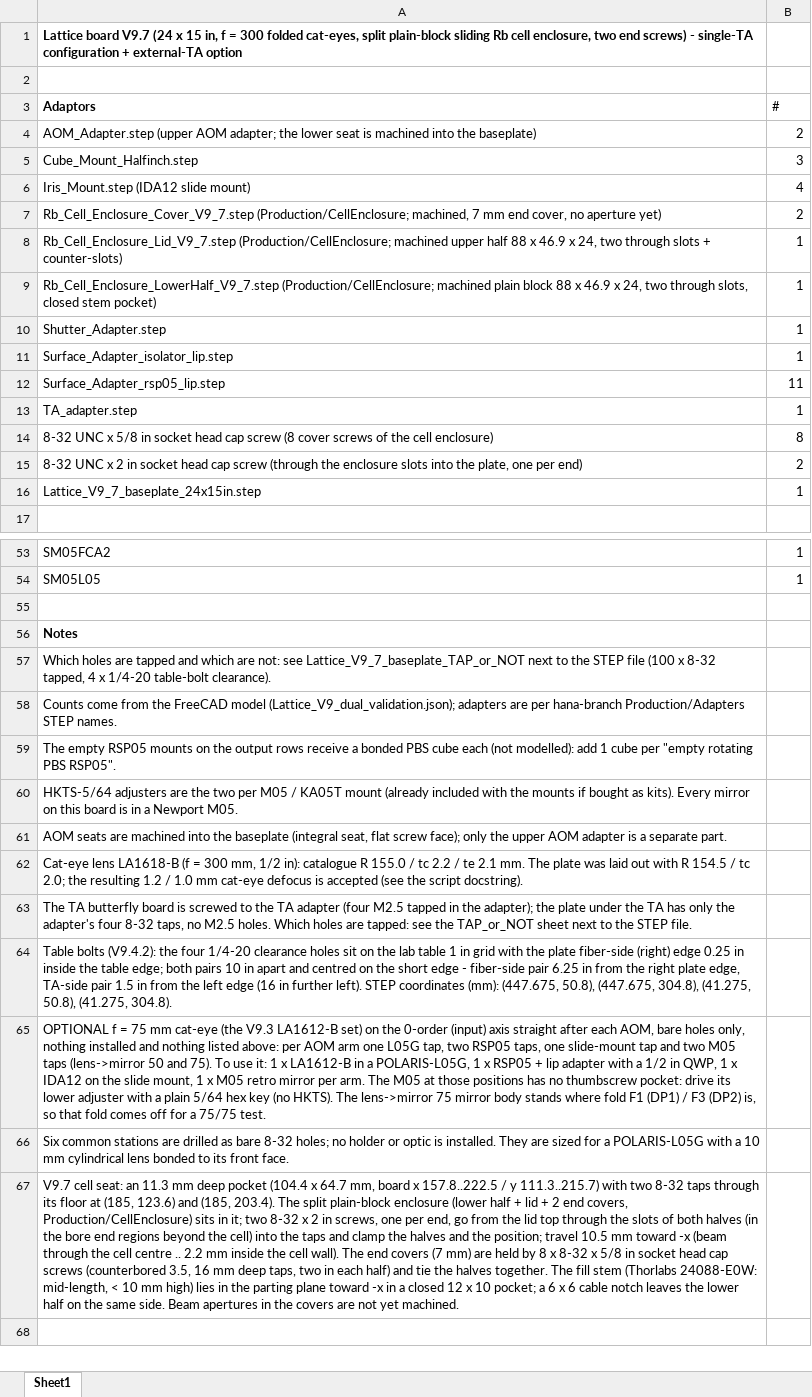
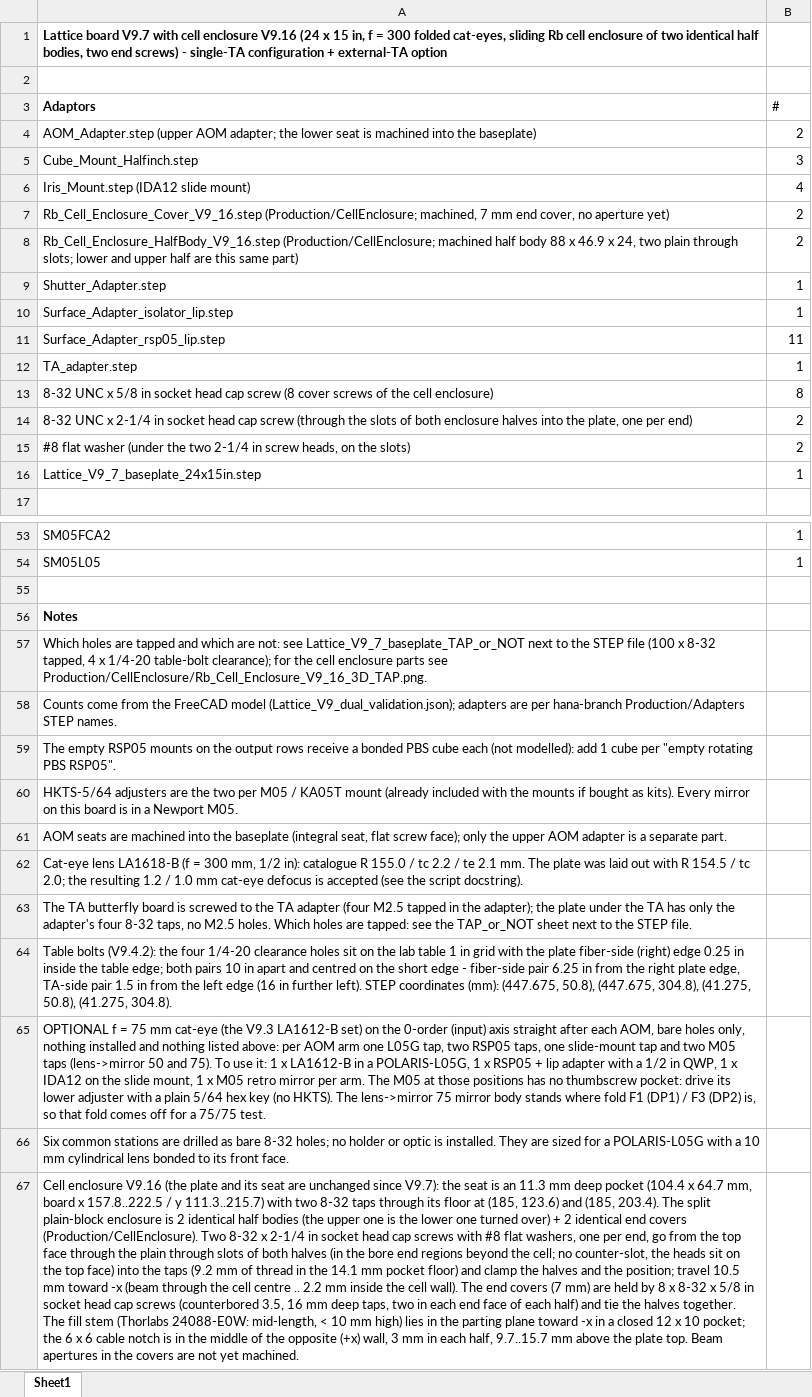
Before and after one commit to hybrid-lab/PyOpticL_Rubidium_System, an Excel workbook: Production/LatticeBoardV9/Lattice_Board_V9.xlsx, sheet Sheet1, drawn as a sheet; only a part is shown, gaps mark what is left out; values as stored, in another font and other column widths than the file's, no borders; removed rows and columns are numbered as before the commit, all else as after; the diff names each change by its address in the sheet, - before the commit and + after, or states it on an @@ line.

```diff
--- a/Production/LatticeBoardV9/Lattice_Board_V9.xlsx (sheet Sheet1)
+++ b/Production/LatticeBoardV9/Lattice_Board_V9.xlsx (sheet Sheet1)
-A1 (Adaptors): …board V9.7 (24 x 15 in, f = 300 folded cat-eyes, split plain-block sliding Rb cell enclosure, two end…
+A1 (Adaptors): …board V9.7 with cell enclosure V9.16 (24 x 15 in, f = 300 folded cat-eyes, sliding Rb cell enclosure of two identical half bodies, two end…
-A7 (Adaptors): Rb_Cell_Enclosure_Cover_V9_7.step (Production/CellEnclosure; machined,…
+A7 (Adaptors): Rb_Cell_Enclosure_Cover_V9_16.step (Production/CellEnclosure; machined,…
-row 8: Rb_Cell_Enclosure_Lid_V9_7.step (Production/CellEnclosure; machined upper half 88 x 46.9 x 24, two through slots + counter-slots) | 1
-row 9: Rb_Cell_Enclosure_LowerHalf_V9_7.step (Production/CellEnclosure; machined plain block 88 x 46.9 x 24, two through slots, closed stem pocket) | 1
+row 8: Rb_Cell_Enclosure_HalfBody_V9_16.step (Production/CellEnclosure; machined half body 88 x 46.9 x 24, two plain through slots; lower and upper half are this same part) | 2
-A14 (Adaptors): …UNC x 2 in socket head cap screw (through the enclosure slots into the…
+A14 (Adaptors): …UNC x 2-1/4 in socket head cap screw (through the slots of both enclosure halves into the…
+row 15: #8 flat washer (under the two 2-1/4 in screw heads, on the slots) | 2
-A57 (Adaptors): …1/4-20 table-bolt clearance).
+A57 (Adaptors): …1/4-20 table-bolt clearance); for the cell enclosure parts see Production/CellEnclosure/Rb_Cell_Enclosure_V9_16_3D_TAP.png.
-A67 (Adaptors): V9.7 cell seat: an 11.3 mm deep pocket (104.4 x 64.7 mm, board x 157.8..222.5 / y 111.3..215.7) with two 8-32 taps through its floor at (185, 123.6) and (185, 203.4). The split plain-block enclosure (lower half + lid + 2 end covers, Production/CellEnclosure) sits in it; two 8-32 x 2 in screws, one per end, go from the lid top through the slots of both halves (in the bore end regions beyond the cell) into the taps and clamp the halves and the position; travel 10.5 mm toward -x (beam through the cell centre .. 2.2 mm inside the cell wall). The end covers (7 mm) are held by 8 x 8-32 x 5/8 in socket head cap screws (counterbored 3.5, 16 mm deep taps, two in each half) and tie the halves together. The fill stem (Thorlabs 24088-E0W: mid-length, < 10 mm high) lies in the parting plane toward -x in a closed 12 x 10 pocket; a 6 x 6 cable notch leaves the lower half on the same side. Beam apertures…
+A67 (Adaptors): Cell enclosure V9.16 (the plate and its seat are unchanged since V9.7): the seat is an 11.3 mm deep pocket (104.4 x 64.7 mm, board x 157.8..222.5 / y 111.3..215.7) with two 8-32 taps through its floor at (185, 123.6) and (185, 203.4). The split plain-block enclosure is 2 identical half bodies (the upper one is the lower one turned over) + 2 identical end covers (Production/CellEnclosure). Two 8-32 x 2-1/4 in socket head cap screws with #8 flat washers, one per end, go from the top face through the plain through slots of both halves (in the bore end regions beyond the cell; no counter-slot, the heads sit on the top face) into the taps (9.2 mm of thread in the 14.1 mm pocket floor) and clamp the halves and the position; travel 10.5 mm toward -x (beam through the cell centre .. 2.2 mm inside the cell wall). The end covers (7 mm) are held by 8 x 8-32 x 5/8 in socket head cap screws (counterbored 3.5, 16 mm deep taps, two in each end face of each half) and tie the halves together. The fill stem (Thorlabs 24088-E0W: mid-length, < 10 mm high) lies in the parting plane toward -x in a closed 12 x 10 pocket; the 6 x 6 cable notch is in the middle of the opposite (+x) wall, 3 mm in each half, 9.7..15.7 mm above the plate top. Beam apertures…
```
Also changed, not shown: Production/TABoardV9/TA_Board_V9.xlsx, 25 other files.
